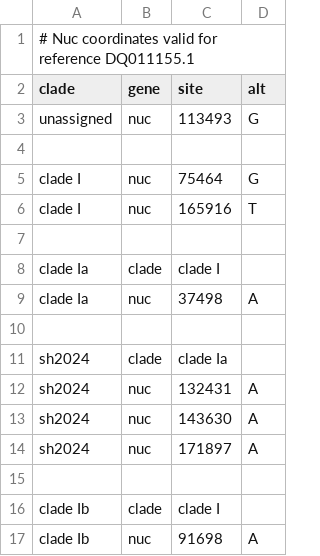
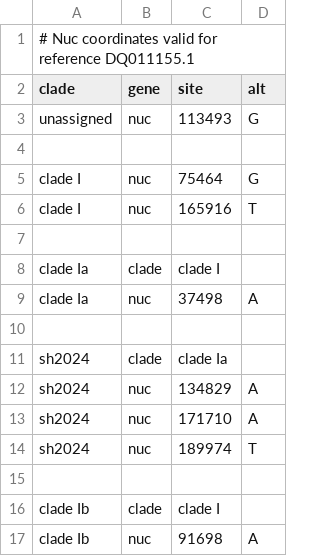
Before and after one commit to nextstrain/mpox, a TSV file: nextclade/resources/clade-i/clades.tsv, drawn as a sheet.

Commit message:
Fix clade I clades.tsv

```diff
--- a/nextclade/resources/clade-i/clades.tsv
+++ b/nextclade/resources/clade-i/clades.tsv
@@ -11,5 +11,5 @@ clade Ia	nuc	37498	A
 sh2024	clade	clade Ia
-sh2024	nuc	132431	A
-sh2024	nuc	143630	A
-sh2024	nuc	171897	A
+sh2024	nuc	134829	A
+sh2024	nuc	171710	A
+sh2024	nuc	189974	T
 
```
